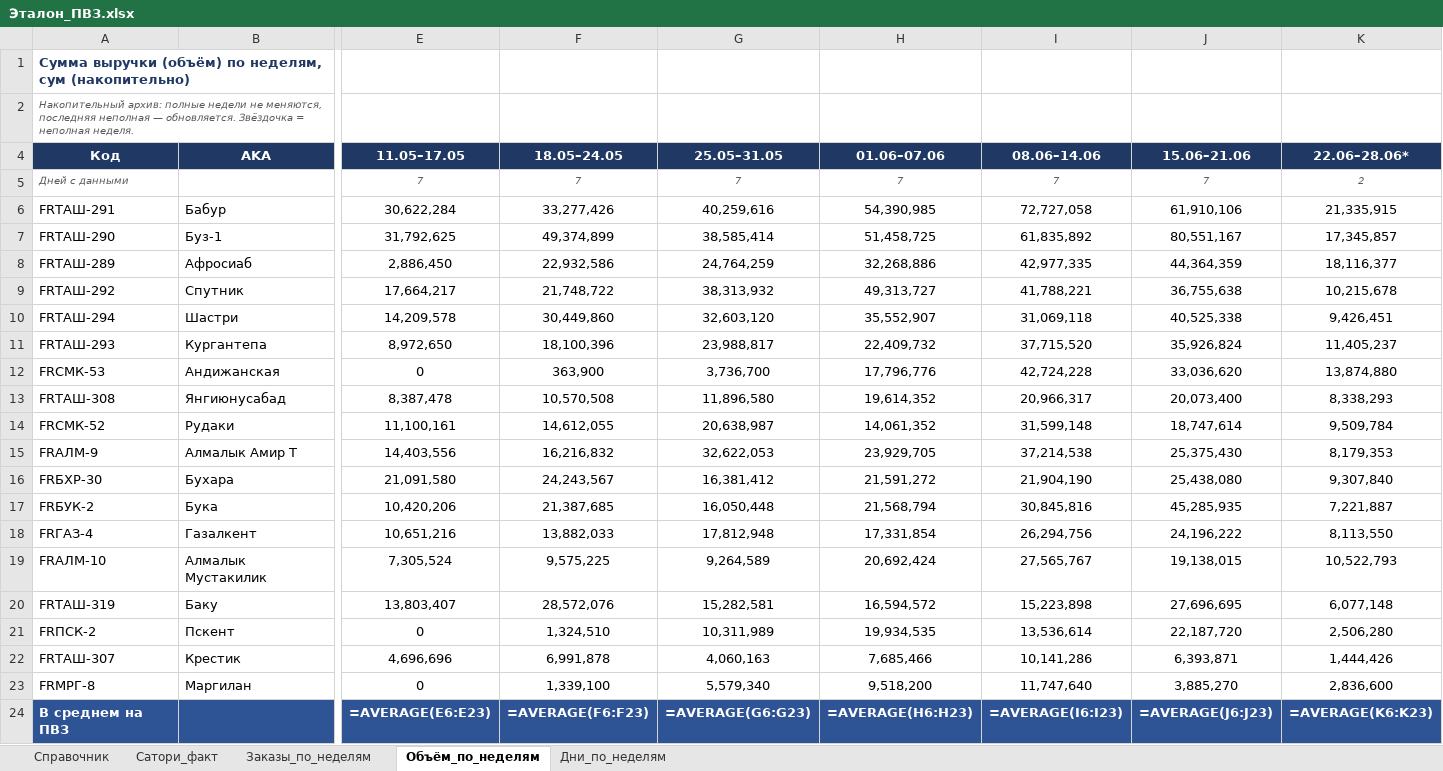
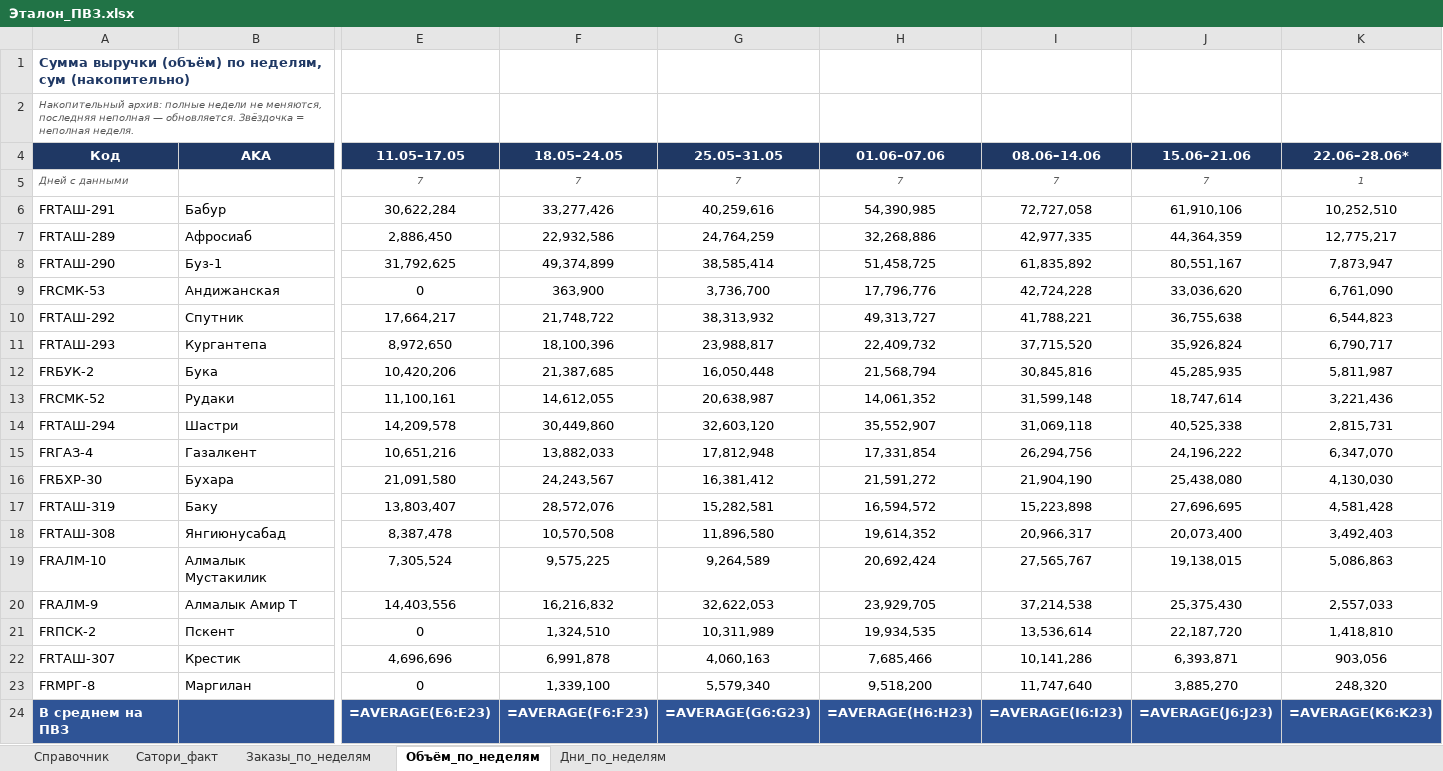
Before and after one commit to MyDarling1/Project-X, an Excel workbook: Эталон_ПВЗ.xlsx, sheet Объём_по_неделям, drawn as a sheet; only a part is shown, gaps mark what is left out; values as stored, in another font and other column widths than the file's, no borders; formulas without a stored value are shown as written; removed rows and columns are numbered as before the commit, all else as after; rows hold the shown columns only; the diff names each change by its address in the sheet, - before the commit and + after, or states it on an @@ line.

```diff
--- a/Эталон_ПВЗ.xlsx (sheet Объём_по_неделям)
+++ b/Эталон_ПВЗ.xlsx (sheet Объём_по_неделям)
-K5 (22.06–28.06*): 2
+K5 (22.06–28.06*): 1
-K6 (22.06–28.06*): 21,335,915
+K6 (22.06–28.06*): 10,252,510
-row 7: FRТАШ-290 | Буз-1 | 31,792,625 | 49,374,899 | 38,585,414 | 51,458,725 | 61,835,892 | 80,551,167 | 17,345,857
-K7 (22.06–28.06*): 18,116,377
+K7 (22.06–28.06*): 12,775,217
+row 8: FRТАШ-290 | Буз-1 | 31,792,625 | 49,374,899 | 38,585,414 | 51,458,725 | 61,835,892 | 80,551,167 | 7,873,947
+row 9: FRСМК-53 | Андижанская | 0 | 363,900 | 3,736,700 | 17,796,776 | 42,724,228 | 33,036,620 | 6,761,090
-K10 (22.06–28.06*): 10,215,678
+K10 (22.06–28.06*): 6,544,823
-row 10: FRТАШ-294 | Шастри | 14,209,578 | 30,449,860 | 32,603,120 | 35,552,907 | 31,069,118 | 40,525,338 | 9,426,451
-K11 (22.06–28.06*): 11,405,237
+K11 (22.06–28.06*): 6,790,717
-row 12: FRСМК-53 | Андижанская | 0 | 363,900 | 3,736,700 | 17,796,776 | 42,724,228 | 33,036,620 | 13,874,880
-row 13: FRТАШ-308 | Янгиюнусабад | 8,387,478 | 10,570,508 | 11,896,580 | 19,614,352 | 20,966,317 | 20,073,400 | 8,338,293
-row 14: FRСМК-52 | Рудаки | 11,100,161 | 14,612,055 | 20,638,987 | 14,061,352 | 31,599,148 | 18,747,614 | 9,509,784
-row 15: FRАЛМ-9 | Алмалык Амир Т | 14,403,556 | 16,216,832 | 32,622,053 | 23,929,705 | 37,214,538 | 25,375,430 | 8,179,353
-row 16: FRБХР-30 | Бухара | 21,091,580 | 24,243,567 | 16,381,412 | 21,591,272 | 21,904,190 | 25,438,080 | 9,307,840
-K12 (22.06–28.06*): 7,221,887
+K12 (22.06–28.06*): 5,811,987
+row 13: FRСМК-52 | Рудаки | 11,100,161 | 14,612,055 | 20,638,987 | 14,061,352 | 31,599,148 | 18,747,614 | 3,221,436
+row 14: FRТАШ-294 | Шастри | 14,209,578 | 30,449,860 | 32,603,120 | 35,552,907 | 31,069,118 | 40,525,338 | 2,815,731
-K15 (22.06–28.06*): 8,113,550
+K15 (22.06–28.06*): 6,347,070
-row 19: FRАЛМ-10 | Алмалык Мустакилик | 7,305,524 | 9,575,225 | 9,264,589 | 20,692,424 | 27,565,767 | 19,138,015 | 10,522,793
+row 16: FRБХР-30 | Бухара | 21,091,580 | 24,243,567 | 16,381,412 | 21,591,272 | 21,904,190 | 25,438,080 | 4,130,030
-K17 (22.06–28.06*): 6,077,148
+K17 (22.06–28.06*): 4,581,428
+row 18: FRТАШ-308 | Янгиюнусабад | 8,387,478 | 10,570,508 | 11,896,580 | 19,614,352 | 20,966,317 | 20,073,400 | 3,492,403
+row 19: FRАЛМ-10 | Алмалык Мустакилик | 7,305,524 | 9,575,225 | 9,264,589 | 20,692,424 | 27,565,767 | 19,138,015 | 5,086,863
+row 20: FRАЛМ-9 | Алмалык Амир Т | 14,403,556 | 16,216,832 | 32,622,053 | 23,929,705 | 37,214,538 | 25,375,430 | 2,557,033
-K21 (22.06–28.06*): 2,506,280
+K21 (22.06–28.06*): 1,418,810
-K22 (22.06–28.06*): 1,444,426
+K22 (22.06–28.06*): 903,056
-K23 (22.06–28.06*): 2,836,600
+K23 (22.06–28.06*): 248,320
```
Also changed, not shown: sheet Заказы_по_неделям, sheet Дни_по_неделям, 2 other files.
